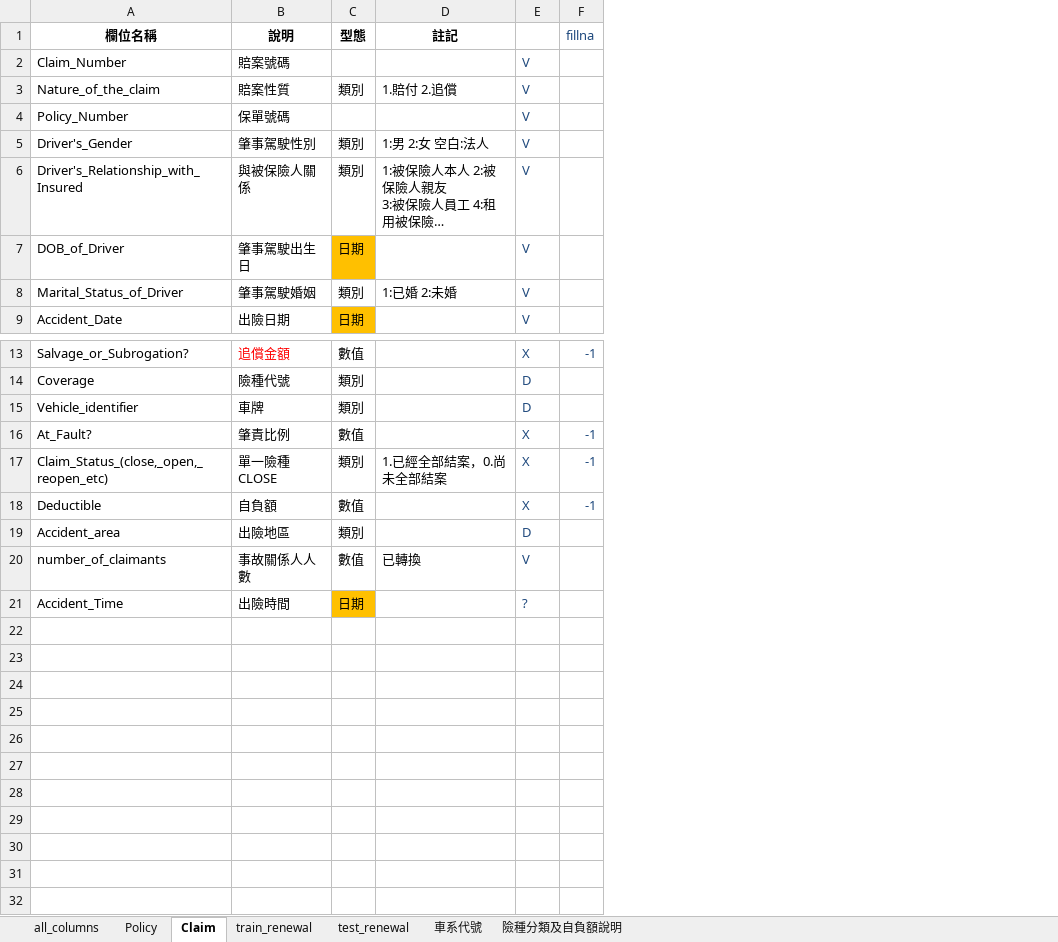
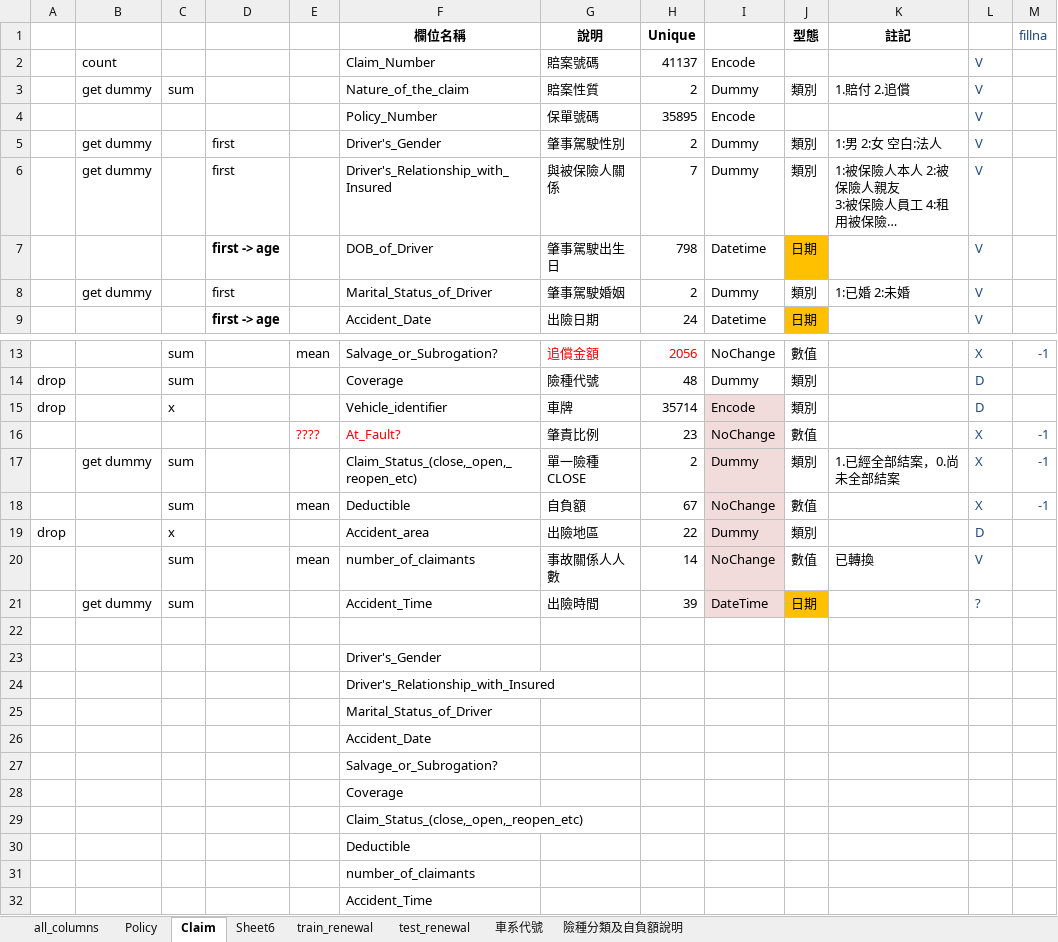
Before and after one commit to taipingeric/tbddd, an Excel workbook: VariableExplanationV2_ching.xlsx, sheet Claim, drawn as a sheet; only a part is shown, gaps mark what is left out; long unchanged cells end in …; values as stored, in another font and other column widths than the file's, no borders; addresses are those after the commit; rows hold the shown columns only; the diff names each change by its address in the sheet, - before the commit and + after, or states it on an @@ line.

Commit message:
analyzing coverage

```diff
--- a/VariableExplanationV2_ching.xlsx (sheet Claim)
+++ b/VariableExplanationV2_ching.xlsx (sheet Claim)
+sheet tab: Sheet6
+column A, rows 14-19: drop | drop |  |  |  | drop
+column B, rows 2-8: count | get dummy |  | get dummy | get dummy |  | get dummy; rows 17-21: get dummy |  |  |  | get dummy
+column C, row 3: sum; rows 13-21: sum | sum | x |  | sum | sum | x | sum | sum
+column D, rows 5-9: first | first | first -> age | first | first -> age
+column E, rows 13-20: mean |  |  | ???? |  | mean |  | mean
+column H (Unique), rows 2-9: 41137 | 2 | 35895 | 2 | 7 | 798 | 2 | 24; rows 13-21: 2056 | 48 | 35714 | 23 | 2 | 67 | 22 | 14 | 39
+column I, rows 2-9: Encode | Dummy | Encode | Dummy | Dummy | Datetime | Dummy | Datetime; rows 13-21: NoChange | Dummy | Encode | NoChange | Dummy | NoChange | Dummy | NoChange | DateTime
-F16 text colour: black
+F16 text colour: #FF0000
+row 22: (empty)
+row 23:  |  |  |  |  | Driver's_Gender
+row 24:  |  |  |  |  | Driver's_Relationship_with_Insured
+row 25:  |  |  |  |  | Marital_Status_of_Driver
+row 26:  |  |  |  |  | Accident_Date
+row 27:  |  |  |  |  | Salvage_or_Subrogation?
+row 28:  |  |  |  |  | Coverage
+row 29:  |  |  |  |  | Claim_Status_(close,_open,_reopen_etc)
+row 30:  |  |  |  |  | Deductible
+row 31:  |  |  |  |  | number_of_claimants
+row 32:  |  |  |  |  | Accident_Time
```
Also changed, not shown: sheet Policy, sheet 險種分類及自負額說明, 1 other file.
